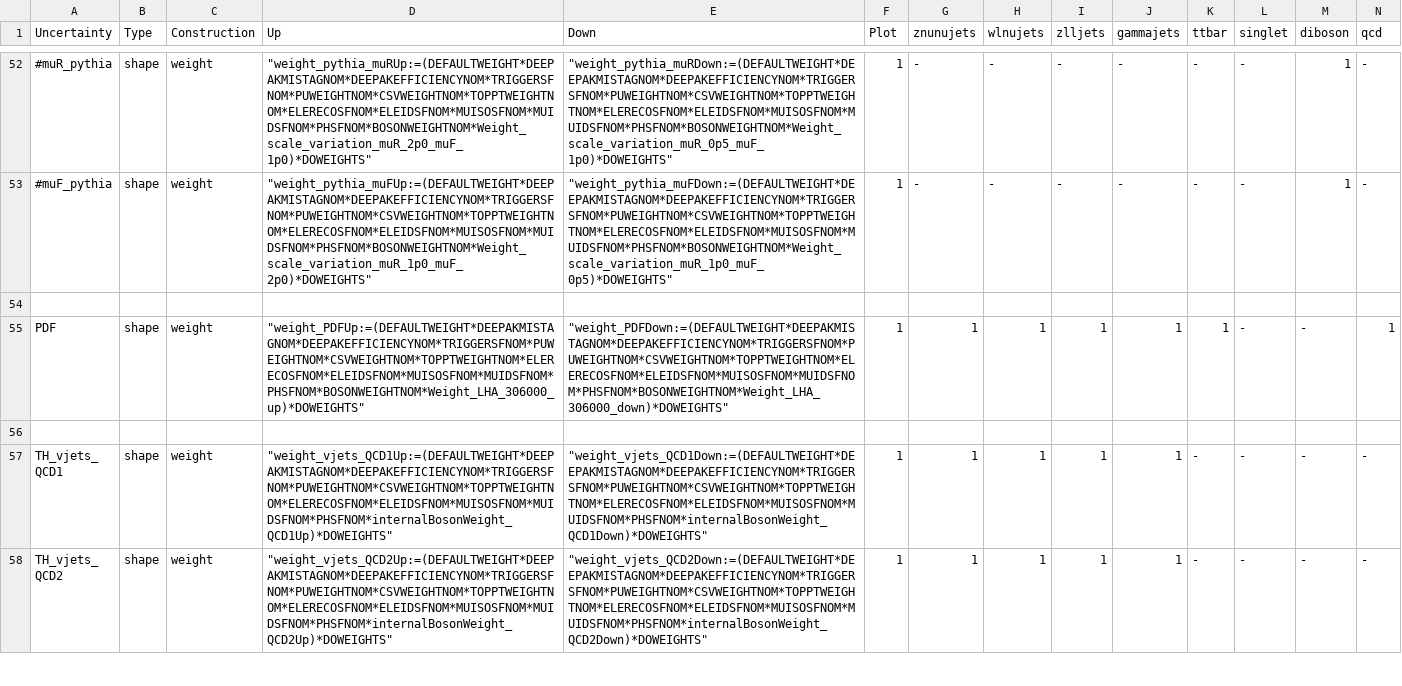
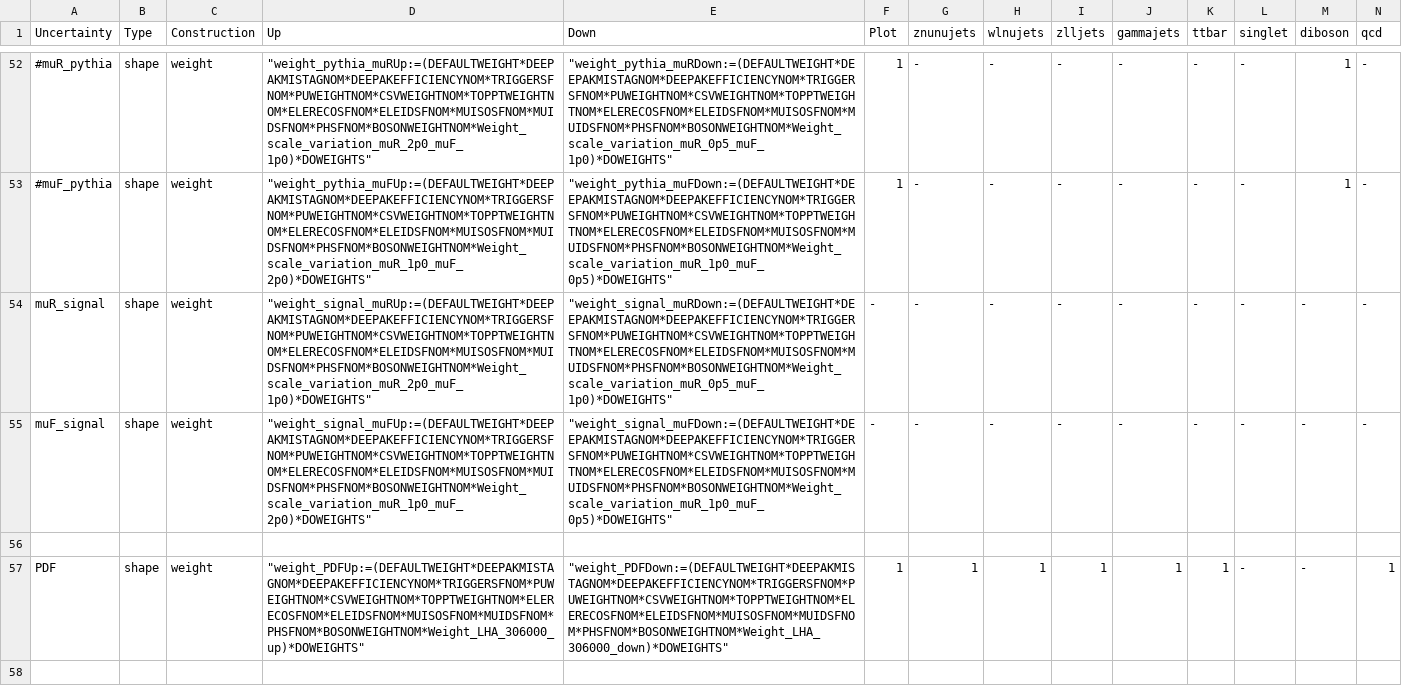
Before and after one commit to kit-cn-cms/pyroot-plotscripts, a CSV file: configs/Monotop/systematics_2018.csv, drawn as a sheet; only a part is shown, gaps mark what is left out; the shorter side is filled out with more unchanged rows; rows hold the shown columns only; the diff names each change by its address in the sheet, - before the commit and + after, or states it on an @@ line.

```diff
--- a/configs/Monotop/systematics_2018.csv
+++ b/configs/Monotop/systematics_2018.csv
+row 54: muR_signal | shape | weight | "weight_signal_muRUp:=(DEFAULTWEIGHT*DEEPAKMISTAGNOM*DEEPAKEFFICIENCYNOM*TRIGGERSFNOM*PUWEIGHTNOM*CSVWEIGHTNOM*TOPPTWEIGHTNOM*ELERECOSFNOM*ELEIDSFNOM*MUISOSFNOM*MUIDSFNOM*PHSFNOM*BOSONWEIGHTNOM*Weight_scale_variation_muR_2p0_muF_1p0)*DOWEIGHTS" | "weight_signal_muRDown:=(DEFAULTWEIGHT*DEEPAKMISTAGNOM*DEEPAKEFFICIENCYNOM*TRIGGERSFNOM*PUWEIGHTNOM*CSVWEIGHTNOM*TOPPTWEIGHTNOM*ELERECOSFNOM*ELEIDSFNOM*MUISOSFNOM*MUIDSFNOM*PHSFNOM*BOSONWEIGHTNOM*Weight_scale_variation_muR_0p5_muF_1p0)*DOWEIGHTS" | - | - | - | - | - | - | - | - | -
+row 55: muF_signal | shape | weight | "weight_signal_muFUp:=(DEFAULTWEIGHT*DEEPAKMISTAGNOM*DEEPAKEFFICIENCYNOM*TRIGGERSFNOM*PUWEIGHTNOM*CSVWEIGHTNOM*TOPPTWEIGHTNOM*ELERECOSFNOM*ELEIDSFNOM*MUISOSFNOM*MUIDSFNOM*PHSFNOM*BOSONWEIGHTNOM*Weight_scale_variation_muR_1p0_muF_2p0)*DOWEIGHTS" | "weight_signal_muFDown:=(DEFAULTWEIGHT*DEEPAKMISTAGNOM*DEEPAKEFFICIENCYNOM*TRIGGERSFNOM*PUWEIGHTNOM*CSVWEIGHTNOM*TOPPTWEIGHTNOM*ELERECOSFNOM*ELEIDSFNOM*MUISOSFNOM*MUIDSFNOM*PHSFNOM*BOSONWEIGHTNOM*Weight_scale_variation_muR_1p0_muF_0p5)*DOWEIGHTS" | - | - | - | - | - | - | - | - | -
```
Also changed, not shown: configs/Monotop/systematics_2016.csv, configs/Monotop/systematics_2017.csv.
